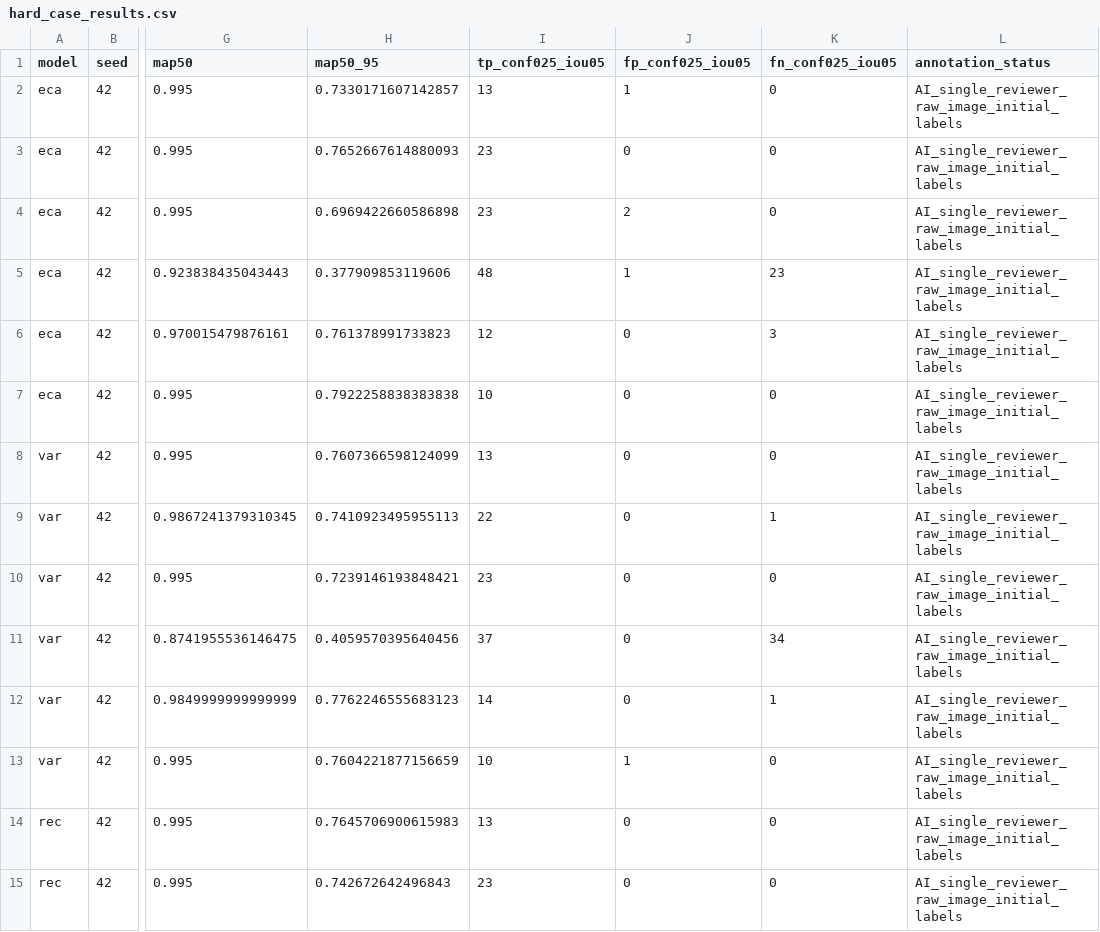
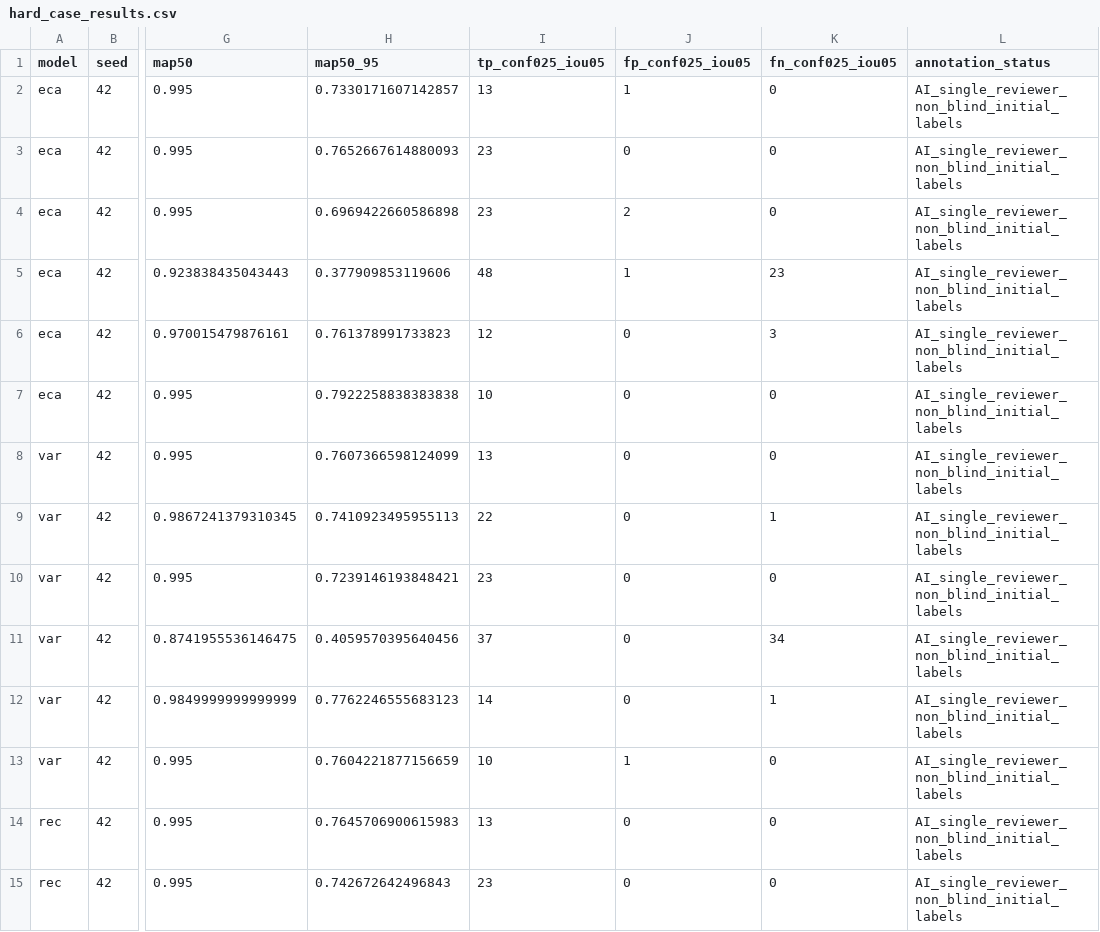
Before and after one commit to LiPume/LECA, a CSV file: reports/hard_case_results.csv, drawn as a sheet; only a part is shown, gaps mark what is left out; the diff covers the shown part only; the diff names each change by its address in the sheet, - before the commit and + after, or states it on an @@ line.

Commit message:
clarify hard-case annotation provenance

```diff
--- a/reports/hard_case_results.csv
+++ b/reports/hard_case_results.csv
-L2:L15 (annotation_status): AI_single_reviewer_raw_image_initial_labels
+L2:L15 (annotation_status): AI_single_reviewer_non_blind_initial_labels
```
Also changed, not shown: 34 edited cells elsewhere in this file, 9 other files.
